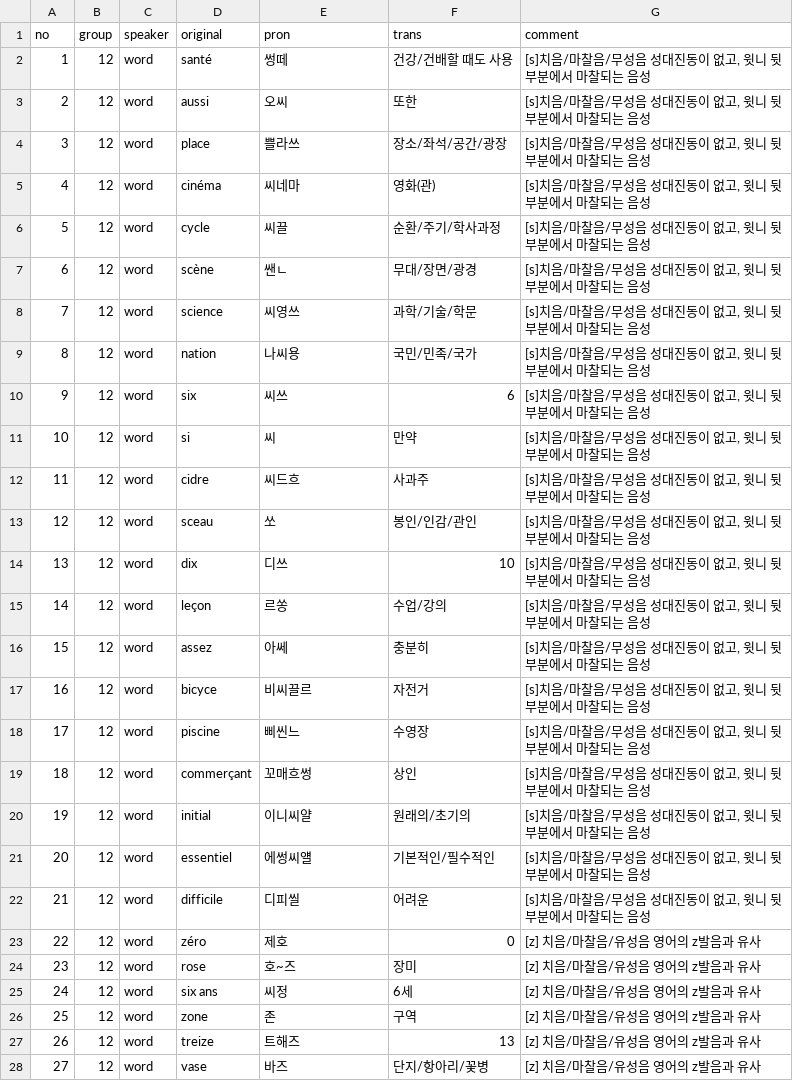
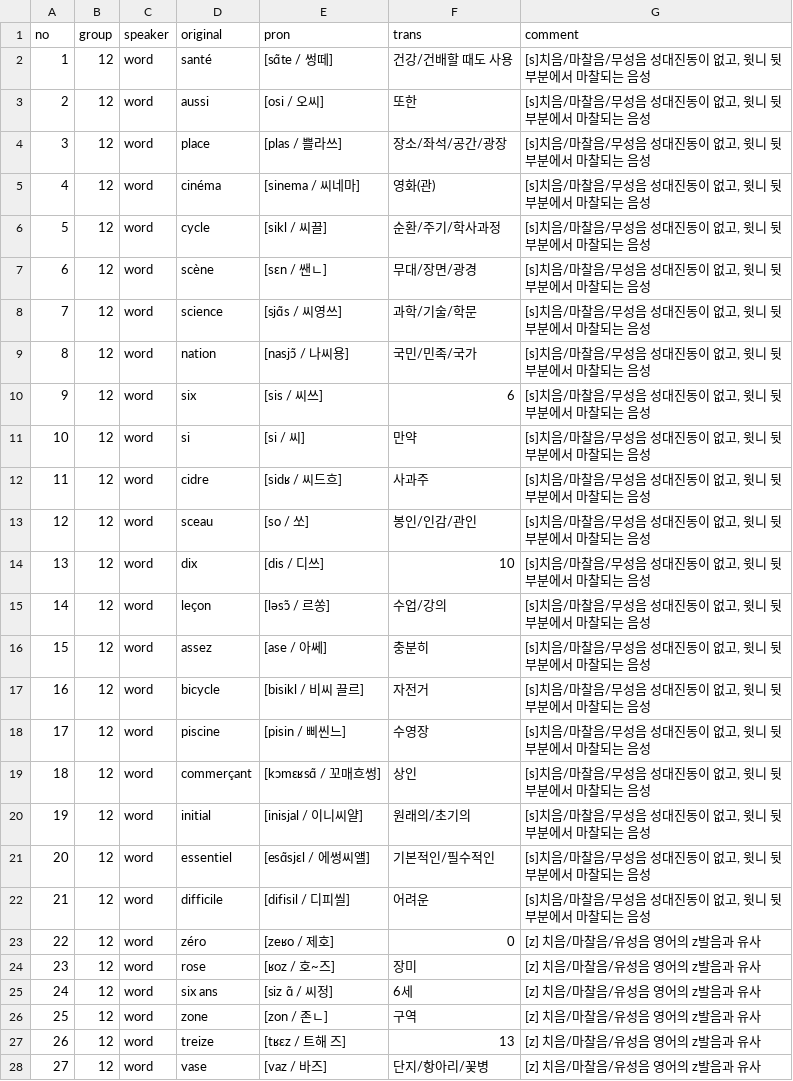
Before and after one commit to moonIsMyFriend/lang.github.io, a CSV file: src/fr/kn/pron/12. 자음 s,z,n,ɲ.csv, drawn as a sheet; only a part is shown; the diff covers the shown part only.

```diff
--- a/src/fr/kn/pron/12. 자음 s,z,n,ɲ.csv
+++ b/src/fr/kn/pron/12. 자음 s,z,n,ɲ.csv
@@ -1,28 +1,28 @@
 no,group,speaker,original,pron,trans,comment
-1,12,word,santé,썽떼,건강/건배할 때도 사용,"[s]치음/마찰음/무성음 성대진동이 없고, 윗니 뒷부분에서 마찰되는 음성"
-2,12,word,aussi,오씨,또한,"[s]치음/마찰음/무성음 성대진동이 없고, 윗니 뒷부분에서 마찰되는 음성"
-3,12,word,place,쁠라쓰,장소/좌석/공간/광장,"[s]치음/마찰음/무성음 성대진동이 없고, 윗니 뒷부분에서 마찰되는 음성"
-4,12,word,cinéma,씨네마,영화(관),"[s]치음/마찰음/무성음 성대진동이 없고, 윗니 뒷부분에서 마찰되는 음성"
-5,12,word,cycle,씨끌,순환/주기/학사과정,"[s]치음/마찰음/무성음 성대진동이 없고, 윗니 뒷부분에서 마찰되는 음성"
-6,12,word,scène,쌘ㄴ,무대/장면/광경,"[s]치음/마찰음/무성음 성대진동이 없고, 윗니 뒷부분에서 마찰되는 음성"
-7,12,word,science,씨영쓰,과학/기술/학문,"[s]치음/마찰음/무성음 성대진동이 없고, 윗니 뒷부분에서 마찰되는 음성"
-8,12,word,nation,나씨용,국민/민족/국가,"[s]치음/마찰음/무성음 성대진동이 없고, 윗니 뒷부분에서 마찰되는 음성"
-9,12,word,six,씨쓰,6,"[s]치음/마찰음/무성음 성대진동이 없고, 윗니 뒷부분에서 마찰되는 음성"
-10,12,word,si,씨,만약,"[s]치음/마찰음/무성음 성대진동이 없고, 윗니 뒷부분에서 마찰되는 음성"
-11,12,word,cidre,씨드흐,사과주,"[s]치음/마찰음/무성음 성대진동이 없고, 윗니 뒷부분에서 마찰되는 음성"
-12,12,word,sceau,쏘,봉인/인감/관인,"[s]치음/마찰음/무성음 성대진동이 없고, 윗니 뒷부분에서 마찰되는 음성"
-13,12,word,dix,디쓰,10,"[s]치음/마찰음/무성음 성대진동이 없고, 윗니 뒷부분에서 마찰되는 음성"
-14,12,word,leçon,르쏭,수업/강의,"[s]치음/마찰음/무성음 성대진동이 없고, 윗니 뒷부분에서 마찰되는 음성"
-15,12,word,assez,아쎄,충분히,"[s]치음/마찰음/무성음 성대진동이 없고, 윗니 뒷부분에서 마찰되는 음성"
-16,12,word,bicyce,비씨끌르,자전거,"[s]치음/마찰음/무성음 성대진동이 없고, 윗니 뒷부분에서 마찰되는 음성"
-17,12,word,piscine,삐씬느,수영장,"[s]치음/마찰음/무성음 성대진동이 없고, 윗니 뒷부분에서 마찰되는 음성"
-18,12,word,commerçant,꼬매흐썽,상인,"[s]치음/마찰음/무성음 성대진동이 없고, 윗니 뒷부분에서 마찰되는 음성"
-19,12,word,initial,이니씨얄,원래의/초기의,"[s]치음/마찰음/무성음 성대진동이 없고, 윗니 뒷부분에서 마찰되는 음성"
-20,12,word,essentiel,에썽씨얠,기본적인/필수적인,"[s]치음/마찰음/무성음 성대진동이 없고, 윗니 뒷부분에서 마찰되는 음성"
-21,12,word,difficile,디피씰,어려운,"[s]치음/마찰음/무성음 성대진동이 없고, 윗니 뒷부분에서 마찰되는 음성"
-22,12,word,zéro,제호,0,[z] 치음/마찰음/유성음 영어의 z발음과 유사
-23,12,word,rose,호~즈,장미,[z] 치음/마찰음/유성음 영어의 z발음과 유사
-24,12,word,six ans,씨정,6세,[z] 치음/마찰음/유성음 영어의 z발음과 유사
-25,12,word,zone,존,구역,[z] 치음/마찰음/유성음 영어의 z발음과 유사
-26,12,word,treize,트해즈,13,[z] 치음/마찰음/유성음 영어의 z발음과 유사
-27,12,word,vase,바즈,단지/항아리/꽃병,[z] 치음/마찰음/유성음 영어의 z발음과 유사
+1,12,word,santé,[sɑ̃te / 썽떼],건강/건배할 때도 사용,"[s]치음/마찰음/무성음 성대진동이 없고, 윗니 뒷부분에서 마찰되는 음성"
+2,12,word,aussi,[osi / 오씨],또한,"[s]치음/마찰음/무성음 성대진동이 없고, 윗니 뒷부분에서 마찰되는 음성"
+3,12,word,place,[plas / 쁠라쓰],장소/좌석/공간/광장,"[s]치음/마찰음/무성음 성대진동이 없고, 윗니 뒷부분에서 마찰되는 음성"
+4,12,word,cinéma,[sinema / 씨네마],영화(관),"[s]치음/마찰음/무성음 성대진동이 없고, 윗니 뒷부분에서 마찰되는 음성"
+5,12,word,cycle,[sikl / 씨끌],순환/주기/학사과정,"[s]치음/마찰음/무성음 성대진동이 없고, 윗니 뒷부분에서 마찰되는 음성"
+6,12,word,scène,[sɛn / 쌘ㄴ],무대/장면/광경,"[s]치음/마찰음/무성음 성대진동이 없고, 윗니 뒷부분에서 마찰되는 음성"
+7,12,word,science,[sjɑ̃s / 씨영쓰],과학/기술/학문,"[s]치음/마찰음/무성음 성대진동이 없고, 윗니 뒷부분에서 마찰되는 음성"
+8,12,word,nation,[nasjɔ̃ / 나씨용],국민/민족/국가,"[s]치음/마찰음/무성음 성대진동이 없고, 윗니 뒷부분에서 마찰되는 음성"
+9,12,word,six,[sis / 씨쓰],6,"[s]치음/마찰음/무성음 성대진동이 없고, 윗니 뒷부분에서 마찰되는 음성"
+10,12,word,si,[si / 씨],만약,"[s]치음/마찰음/무성음 성대진동이 없고, 윗니 뒷부분에서 마찰되는 음성"
+11,12,word,cidre,[sidʁ / 씨드흐],사과주,"[s]치음/마찰음/무성음 성대진동이 없고, 윗니 뒷부분에서 마찰되는 음성"
+12,12,word,sceau,[so / 쏘],봉인/인감/관인,"[s]치음/마찰음/무성음 성대진동이 없고, 윗니 뒷부분에서 마찰되는 음성"
+13,12,word,dix,[dis / 디쓰],10,"[s]치음/마찰음/무성음 성대진동이 없고, 윗니 뒷부분에서 마찰되는 음성"
+14,12,word,leçon,[ləsɔ̃ / 르쏭],수업/강의,"[s]치음/마찰음/무성음 성대진동이 없고, 윗니 뒷부분에서 마찰되는 음성"
+15,12,word,assez,[ase / 아쎄],충분히,"[s]치음/마찰음/무성음 성대진동이 없고, 윗니 뒷부분에서 마찰되는 음성"
+16,12,word,bicycle,[bisikl / 비씨 끌르],자전거,"[s]치음/마찰음/무성음 성대진동이 없고, 윗니 뒷부분에서 마찰되는 음성"
+17,12,word,piscine,[pisin / 삐씬느],수영장,"[s]치음/마찰음/무성음 성대진동이 없고, 윗니 뒷부분에서 마찰되는 음성"
+18,12,word,commerçant,[kɔmɛʁsɑ̃ / 꼬매흐썽],상인,"[s]치음/마찰음/무성음 성대진동이 없고, 윗니 뒷부분에서 마찰되는 음성"
+19,12,word,initial,[inisjal / 이니씨얄],원래의/초기의,"[s]치음/마찰음/무성음 성대진동이 없고, 윗니 뒷부분에서 마찰되는 음성"
+20,12,word,essentiel,[esɑ̃sjɛl / 에썽씨얠],기본적인/필수적인,"[s]치음/마찰음/무성음 성대진동이 없고, 윗니 뒷부분에서 마찰되는 음성"
+21,12,word,difficile,[difisil / 디피씰],어려운,"[s]치음/마찰음/무성음 성대진동이 없고, 윗니 뒷부분에서 마찰되는 음성"
+22,12,word,zéro,[zeʁo / 제호],0,[z] 치음/마찰음/유성음 영어의 z발음과 유사
+23,12,word,rose,[ʁoz / 호~즈],장미,[z] 치음/마찰음/유성음 영어의 z발음과 유사
+24,12,word,six ans,[siz ɑ̃ / 씨정],6세,[z] 치음/마찰음/유성음 영어의 z발음과 유사
+25,12,word,zone,[zon / 존ㄴ],구역,[z] 치음/마찰음/유성음 영어의 z발음과 유사
+26,12,word,treize,[tʁɛz / 트해 즈],13,[z] 치음/마찰음/유성음 영어의 z발음과 유사
+27,12,word,vase,[vaz / 바즈],단지/항아리/꽃병,[z] 치음/마찰음/유성음 영어의 z발음과 유사
```
Also changed, not shown: 31 edited cells elsewhere in this file, src/fr/kn/pron/01. 프랑스어 발음의 특징.csv, src/fr/kn/pron/11. 자음 t,d,k,g.csv, 7 other files.
